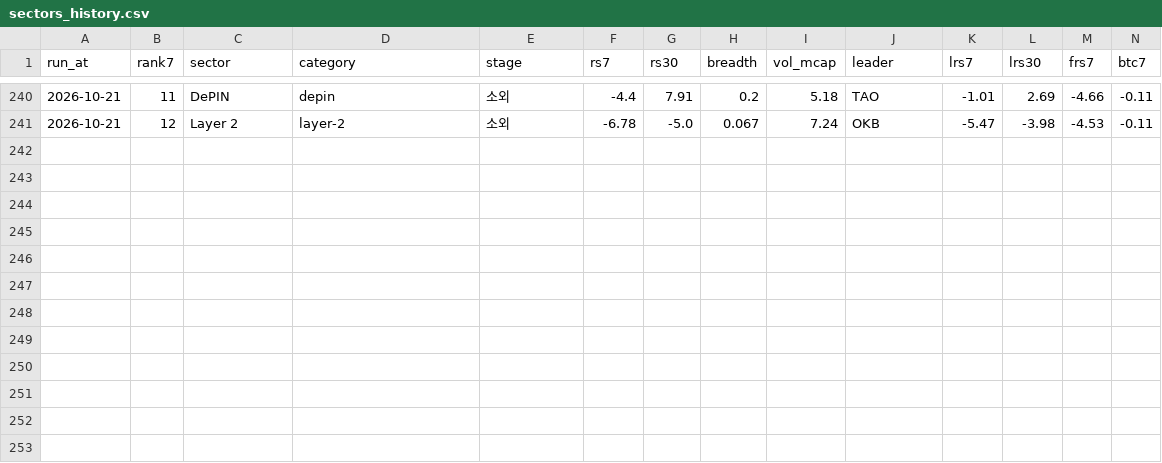
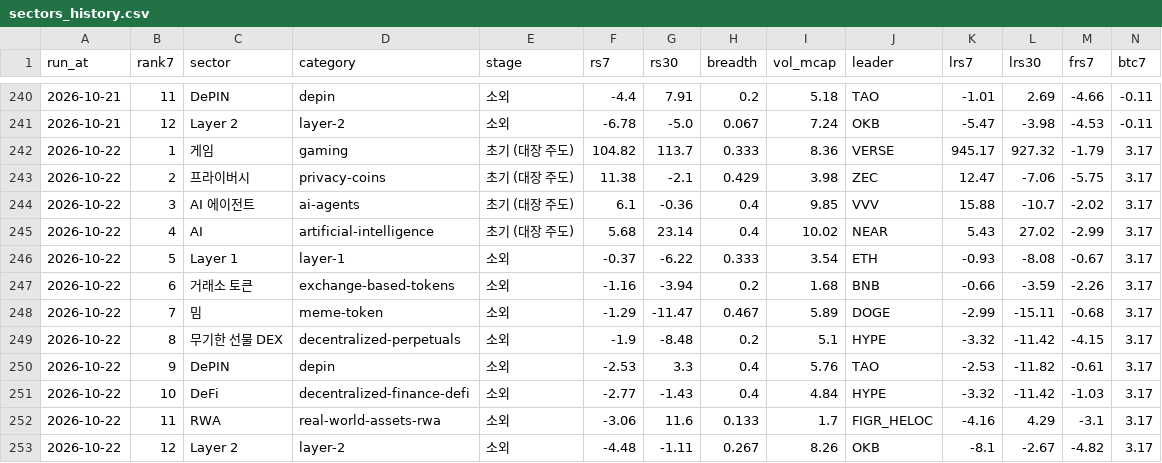
Before and after one commit to totoya21/coin-daily, a CSV file: data/sectors_history.csv, drawn as a sheet; only a part is shown, gaps mark what is left out; rows hold the shown columns only; the diff names each change by its address in the sheet, - before the commit and + after, or states it on an @@ line.

```diff
--- a/data/sectors_history.csv
+++ b/data/sectors_history.csv
+row 242: 2026-10-22 | 1 | 게임 | gaming | 초기 (대장 주도) | 104.82 | 113.7 | 0.333 | 8.36 | VERSE | 945.17 | 927.32 | -1.79 | 3.17
+row 243: 2026-10-22 | 2 | 프라이버시 | privacy-coins | 초기 (대장 주도) | 11.38 | -2.1 | 0.429 | 3.98 | ZEC | 12.47 | -7.06 | -5.75 | 3.17
+row 244: 2026-10-22 | 3 | AI 에이전트 | ai-agents | 초기 (대장 주도) | 6.1 | -0.36 | 0.4 | 9.85 | VVV | 15.88 | -10.7 | -2.02 | 3.17
+row 245: 2026-10-22 | 4 | AI | artificial-intelligence | 초기 (대장 주도) | 5.68 | 23.14 | 0.4 | 10.02 | NEAR | 5.43 | 27.02 | -2.99 | 3.17
+row 246: 2026-10-22 | 5 | Layer 1 | layer-1 | 소외 | -0.37 | -6.22 | 0.333 | 3.54 | ETH | -0.93 | -8.08 | -0.67 | 3.17
+row 247: 2026-10-22 | 6 | 거래소 토큰 | exchange-based-tokens | 소외 | -1.16 | -3.94 | 0.2 | 1.68 | BNB | -0.66 | -3.59 | -2.26 | 3.17
+row 248: 2026-10-22 | 7 | 밈 | meme-token | 소외 | -1.29 | -11.47 | 0.467 | 5.89 | DOGE | -2.99 | -15.11 | -0.68 | 3.17
+row 249: 2026-10-22 | 8 | 무기한 선물 DEX | decentralized-perpetuals | 소외 | -1.9 | -8.48 | 0.2 | 5.1 | HYPE | -3.32 | -11.42 | -4.15 | 3.17
+row 250: 2026-10-22 | 9 | DePIN | depin | 소외 | -2.53 | 3.3 | 0.4 | 5.76 | TAO | -2.53 | -11.82 | -0.61 | 3.17
+row 251: 2026-10-22 | 10 | DeFi | decentralized-finance-defi | 소외 | -2.77 | -1.43 | 0.4 | 4.84 | HYPE | -3.32 | -11.42 | -1.03 | 3.17
+row 252: 2026-10-22 | 11 | RWA | real-world-assets-rwa | 소외 | -3.06 | 11.6 | 0.133 | 1.7 | FIGR_HELOC | -4.16 | 4.29 | -3.1 | 3.17
+row 253: 2026-10-22 | 12 | Layer 2 | layer-2 | 소외 | -4.48 | -1.11 | 0.267 | 8.26 | OKB | -8.1 | -2.67 | -4.82 | 3.17
```
Also changed, not shown: 2 other files.
